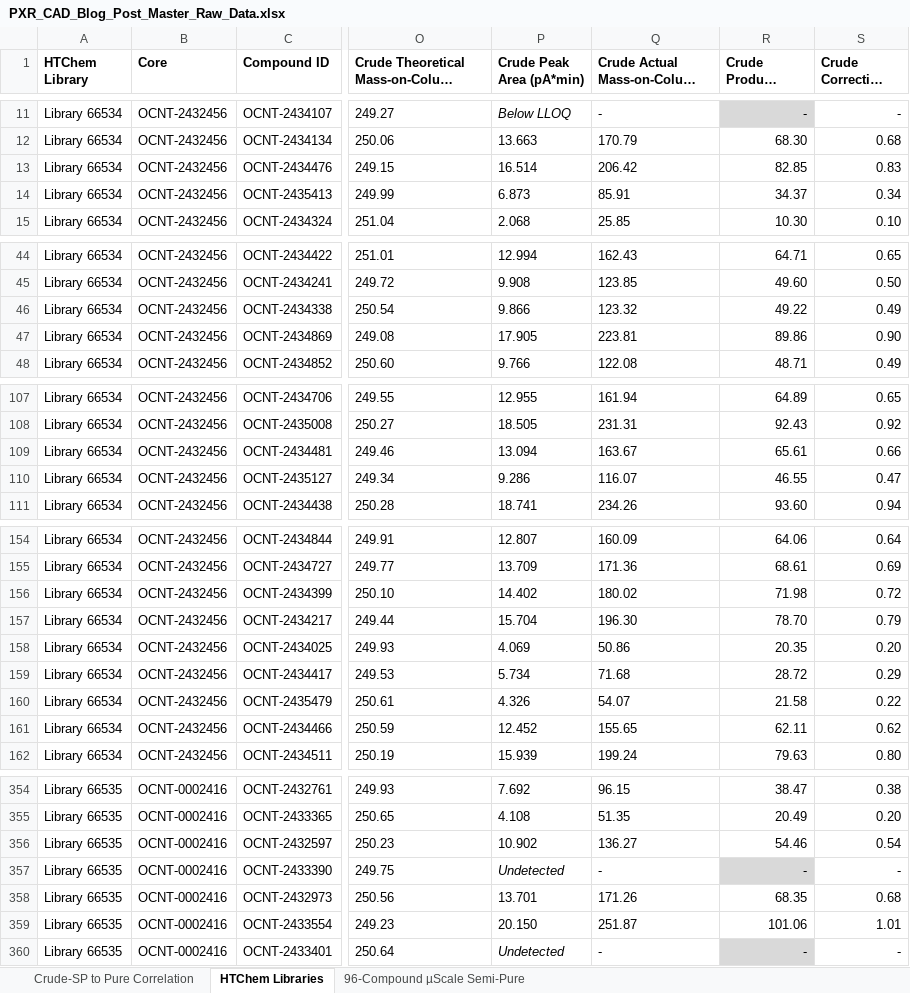
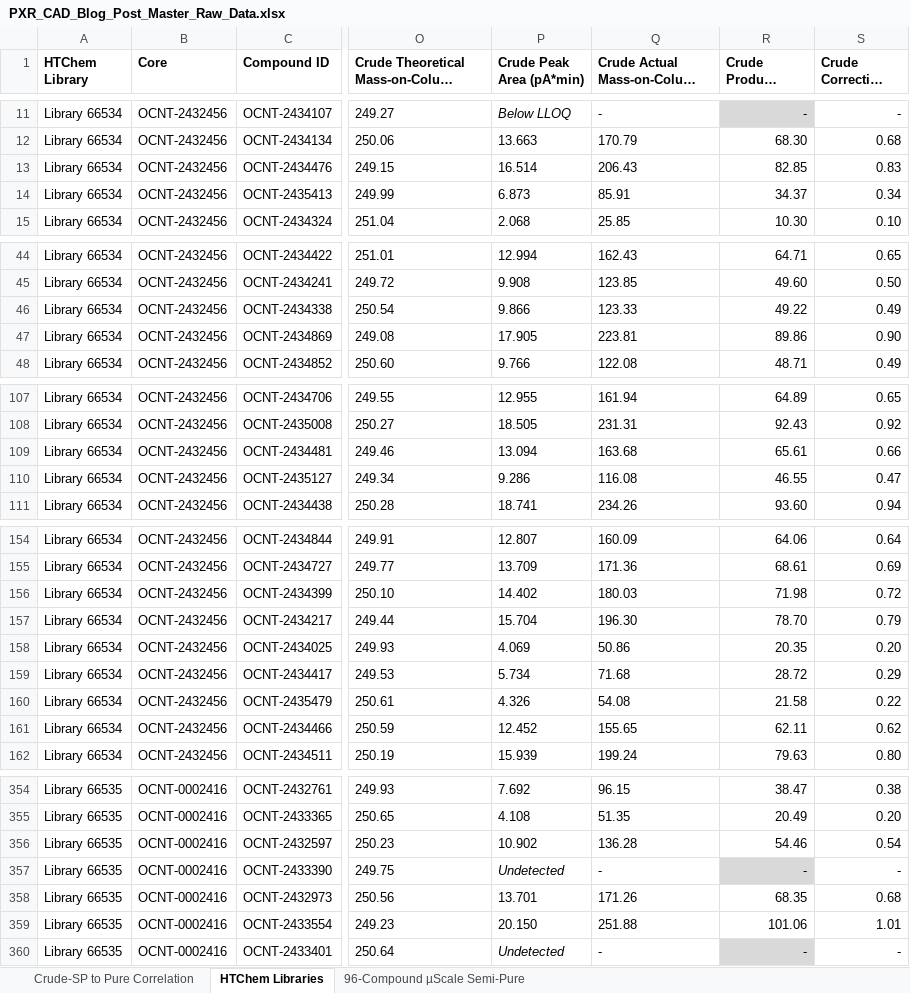
Before and after one commit to OpenADMET/octant-pxr-htchem-blogpost, an Excel workbook: data/raw/master/PXR_CAD_Blog_Post_Master_Raw_Data.xlsx, sheet HTChem Libraries, drawn as a sheet; only a part is shown, gaps mark what is left out; long unchanged cells end in …; values as stored, in another font and other column widths than the file's, no borders; conditional formats not drawn; the diff covers the shown part only; the diff names each change by its address in the sheet, - before the commit and + after, or states it on an @@ line.

```diff
--- a/data/raw/master/PXR_CAD_Blog_Post_Master_Raw_Data.xlsx (sheet HTChem Libraries)
+++ b/data/raw/master/PXR_CAD_Blog_Post_Master_Raw_Data.xlsx (sheet HTChem Libraries)
-Q13 (Crude Actual Mass-on-Column (ng)): 206.42
+Q13 (Crude Actual Mass-on-Column (ng)): 206.43
-Q46 (Crude Actual Mass-on-Column (ng)): 123.32
+Q46 (Crude Actual Mass-on-Column (ng)): 123.33
-Q109 (Crude Actual Mass-on-Column (ng)): 163.67
+Q109 (Crude Actual Mass-on-Column (ng)): 163.68
-Q110 (Crude Actual Mass-on-Column (ng)): 116.07
+Q110 (Crude Actual Mass-on-Column (ng)): 116.08
-Q156 (Crude Actual Mass-on-Column (ng)): 180.02
+Q156 (Crude Actual Mass-on-Column (ng)): 180.03
-Q160 (Crude Actual Mass-on-Column (ng)): 54.07
+Q160 (Crude Actual Mass-on-Column (ng)): 54.08
-Q356 (Crude Actual Mass-on-Column (ng)): 136.27
+Q356 (Crude Actual Mass-on-Column (ng)): 136.28
-Q359 (Crude Actual Mass-on-Column (ng)): 251.87
+Q359 (Crude Actual Mass-on-Column (ng)): 251.88
```
Also changed, not shown: 8 edited cells elsewhere in this sheet, sheet 96-Compound µScale Semi-Pure, formulas that keep their value, 6 other files.
